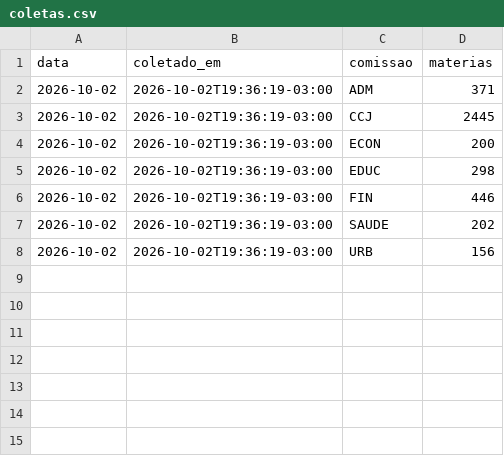
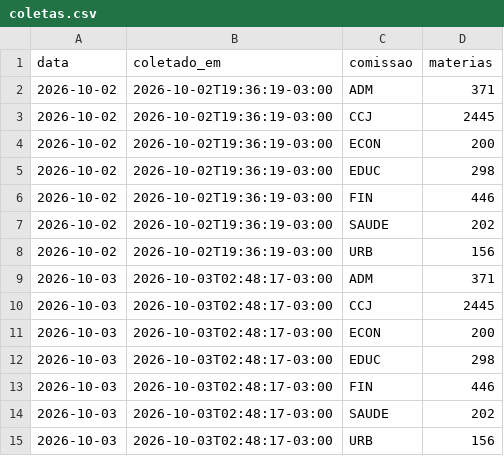
Before and after one commit to euu2021/comissoes-acervo, a CSV file: dados/coletas.csv, drawn as a sheet.

```diff
--- a/dados/coletas.csv
+++ b/dados/coletas.csv
@@ -8 +8,8 @@ data,coletado_em,comissao,materias
 2026-10-02,2026-10-02T19:36:19-03:00,URB,156
+2026-10-03,2026-10-03T02:48:17-03:00,ADM,371
+2026-10-03,2026-10-03T02:48:17-03:00,CCJ,2445
+2026-10-03,2026-10-03T02:48:17-03:00,ECON,200
+2026-10-03,2026-10-03T02:48:17-03:00,EDUC,298
+2026-10-03,2026-10-03T02:48:17-03:00,FIN,446
+2026-10-03,2026-10-03T02:48:17-03:00,SAUDE,202
+2026-10-03,2026-10-03T02:48:17-03:00,URB,156
```
Also changed, not shown: dados/acervo.csv, dados/historico.csv.
